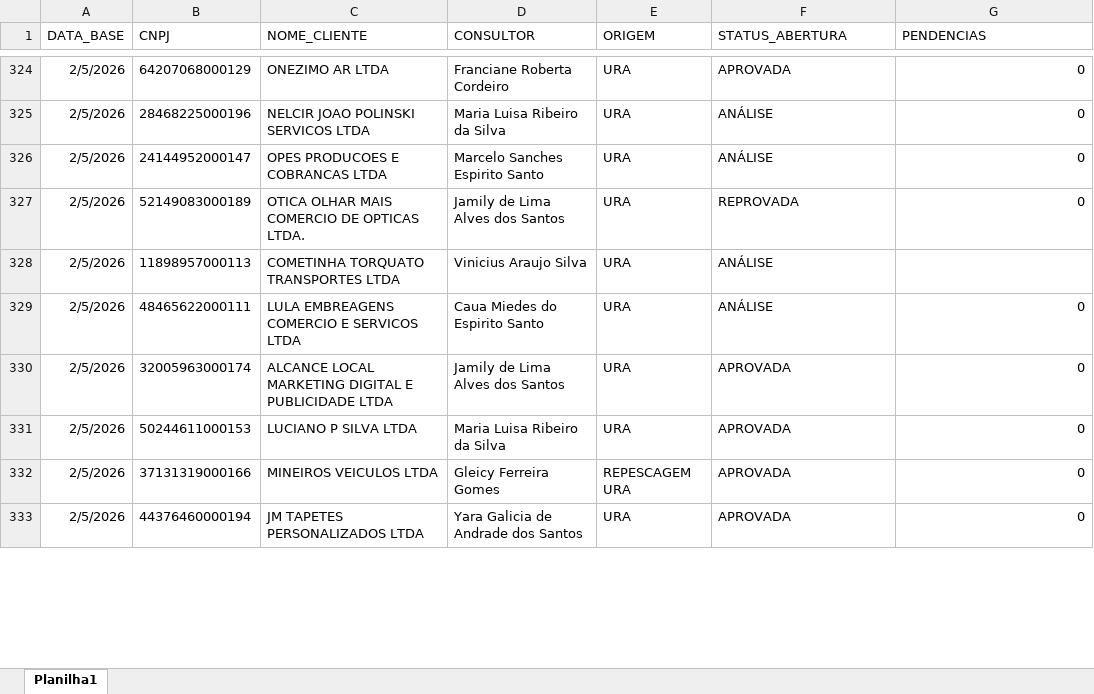
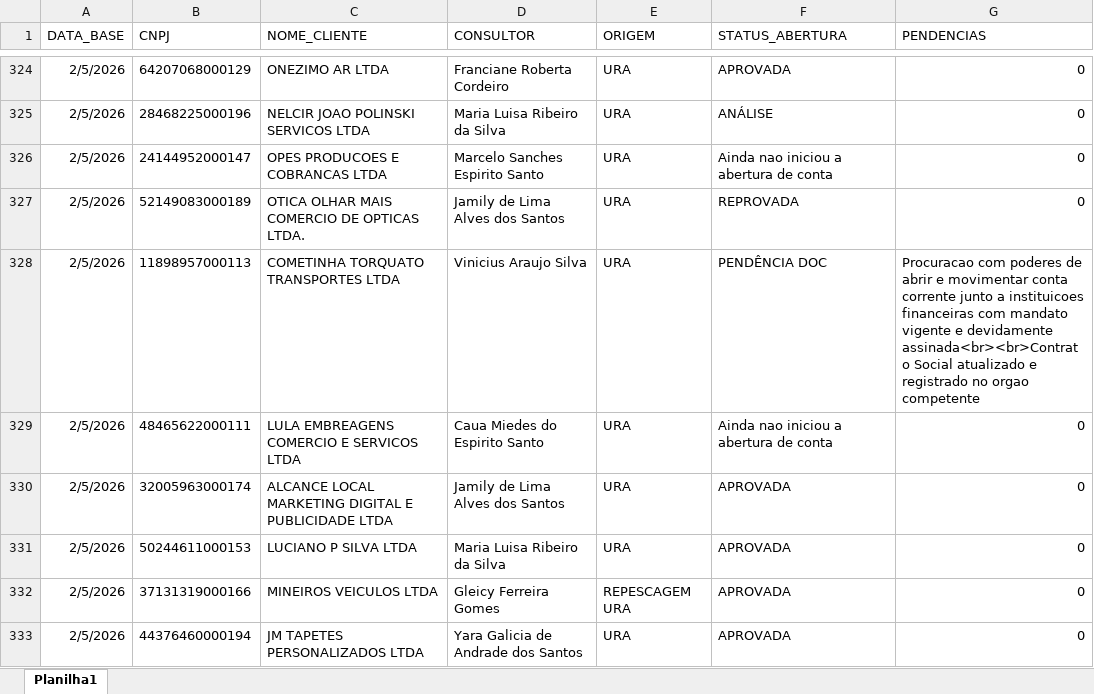
Before and after one commit to Augusto05/atlas, an Excel workbook: first-atlas/producao_2026-02.xlsx, sheet Planilha1, drawn as a sheet; only a part is shown, gaps mark what is left out; values as stored, in another font and other column widths than the file's, no borders; the diff covers the shown part only; the diff names each change by its address in the sheet, - before the commit and + after, or states it on an @@ line.

```diff
--- a/first-atlas/producao_2026-02.xlsx (sheet Planilha1)
+++ b/first-atlas/producao_2026-02.xlsx (sheet Planilha1)
-F326 (STATUS_ABERTURA): ANÁLISE
+F326 (STATUS_ABERTURA): Ainda nao iniciou a abertura de conta
-F328 (STATUS_ABERTURA): ANÁLISE
+F328 (STATUS_ABERTURA): PENDÊNCIA DOC
-G328 (PENDENCIAS): (empty)
+G328 (PENDENCIAS): Procuracao com poderes de abrir e movimentar conta corrente junto a instituicoes financeiras com mandato vigente e devidamente assinada<br><br>Contrato Social atualizado e registrado no orgao competente
-F329 (STATUS_ABERTURA): ANÁLISE
+F329 (STATUS_ABERTURA): Ainda nao iniciou a abertura de conta
```
Also changed, not shown: 95 added rows and 19 edited cells elsewhere in this sheet, first-atlas/balde_2025-11.xlsx.
